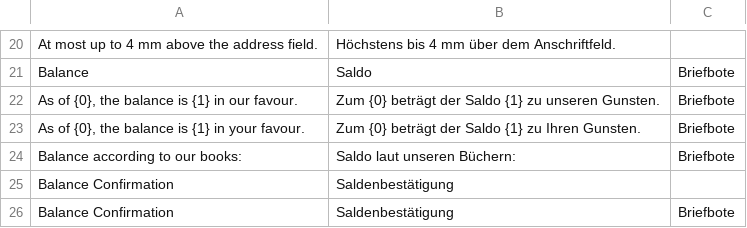
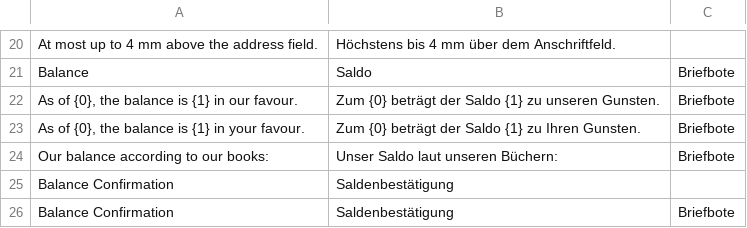
Before and after one commit to encircle360-oss/briefbote, a CSV file: briefbote/translations/de.csv, drawn as a sheet; only a part is shown, gaps mark what is left out.

Commit message:
begin the party's own balance in the reply with a word other than the label of the sum

```diff
--- a/briefbote/translations/de.csv
+++ b/briefbote/translations/de.csv
@@ -23,3 +23,3 @@
 "As of {0}, the balance is {1} in your favour.","Zum {0} beträgt der Saldo {1} zu Ihren Gunsten.","Briefbote"
-"Balance according to our books:","Saldo laut unseren Büchern:","Briefbote"
+"Our balance according to our books:","Unser Saldo laut unseren Büchern:","Briefbote"
 "Balance Confirmation","Saldenbestätigung"
```
Also changed, not shown: 1 other file.
